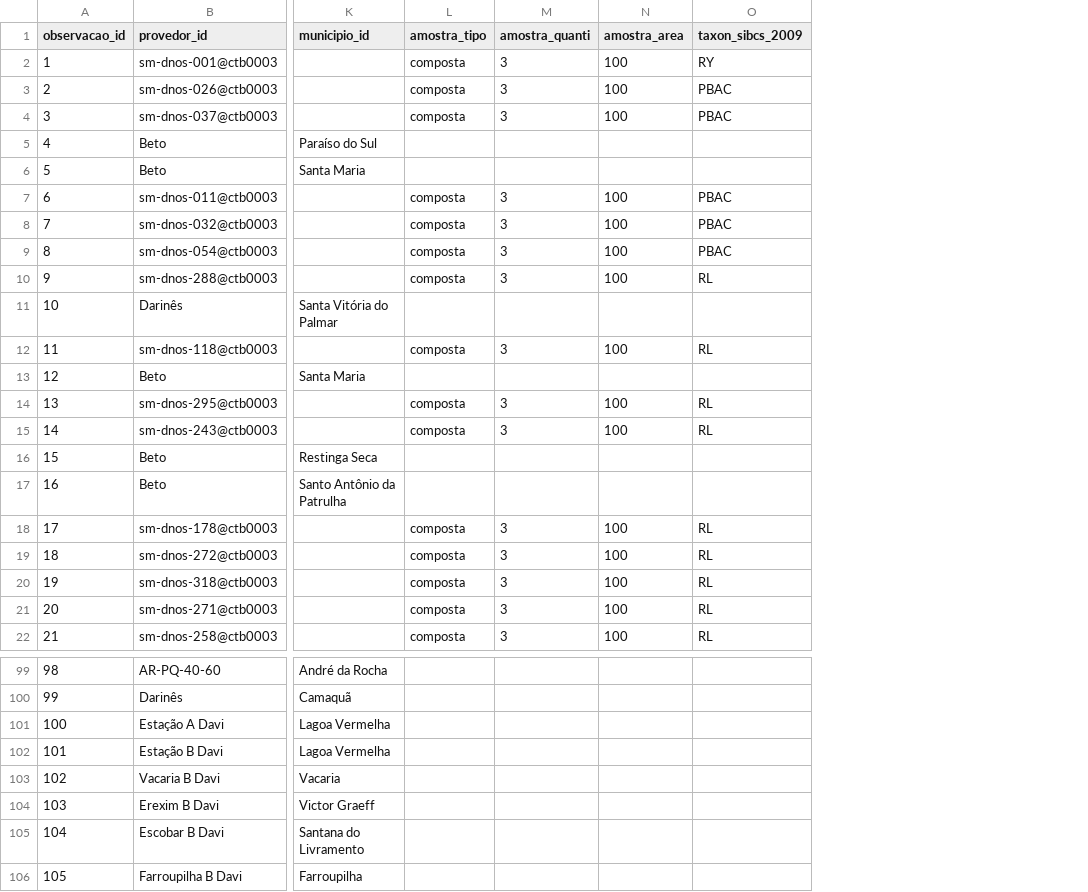
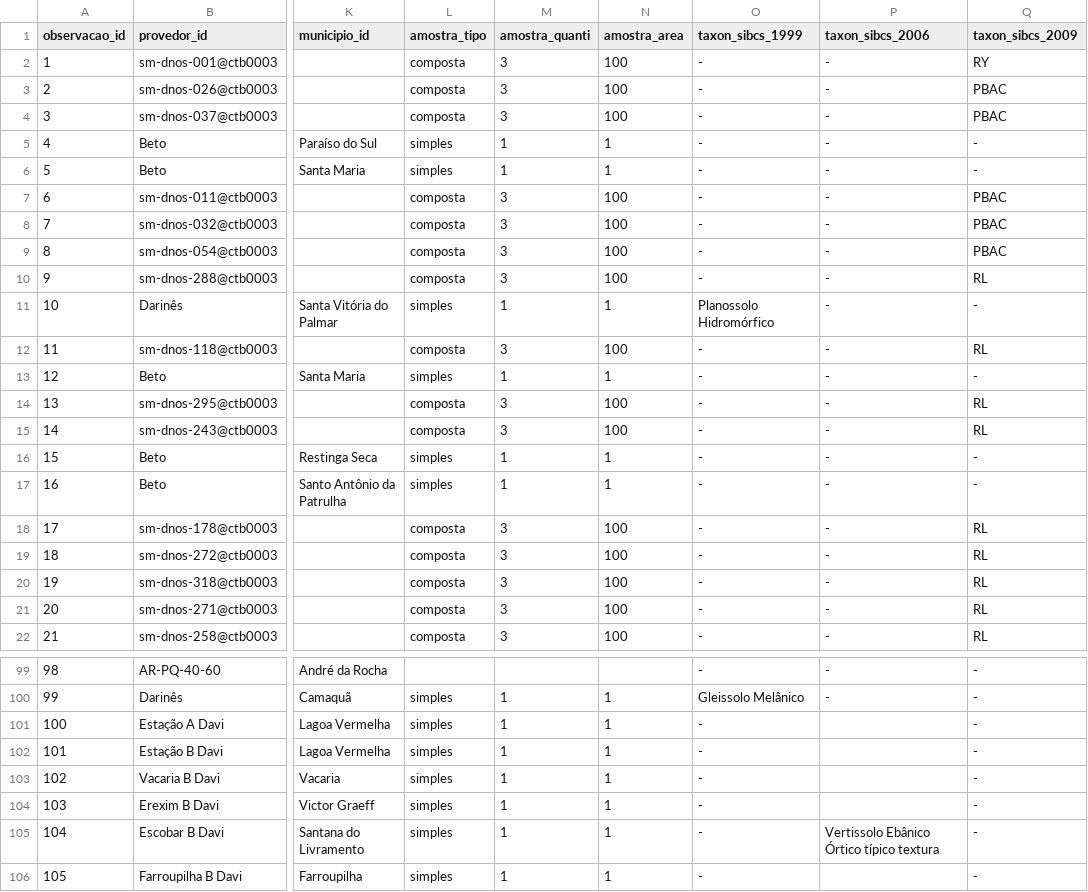
Before and after one commit to samuel-rosa/soc-methods, a CSV file: data/observacao.csv, drawn as a sheet; only a part is shown, gaps mark what is left out; addresses are those after the commit; the diff covers the shown part only; the diff names each change by its address in the sheet, - before the commit and + after, or states it on an @@ line.

```diff
--- a/data/observacao.csv
+++ b/data/observacao.csv
+column O (taxon_sibcs_1999), rows 2-22: - | - | - | - | - | - | - | - | - | Planossolo Hidromórfico | - | - | - | - | - | - | - | - | - | - | -; rows 99-106: - | Gleissolo Melânico | - | - | - | - | - | -
+column P (taxon_sibcs_2006), rows 2-22: all -; rows 99-105: - | - |  |  |  |  | Vertissolo Ebânico Órtico típico textura
-L5:L6 (amostra_tipo): (empty)
+L5:L6 (amostra_tipo): simples
-M5:M6 (amostra_quanti): (empty)
+M5:M6 (amostra_quanti): 1
-N5:N6 (amostra_area): (empty)
+N5:N6 (amostra_area): 1
-Q5:Q6 (taxon_sibcs_2009): (empty)
+Q5:Q6 (taxon_sibcs_2009): -
-L11 (amostra_tipo): (empty)
+L11 (amostra_tipo): simples
-M11 (amostra_quanti): (empty)
+M11 (amostra_quanti): 1
-N11 (amostra_area): (empty)
+N11 (amostra_area): 1
-Q11 (taxon_sibcs_2009): (empty)
+Q11 (taxon_sibcs_2009): -
-L13 (amostra_tipo): (empty)
+L13 (amostra_tipo): simples
-M13 (amostra_quanti): (empty)
+M13 (amostra_quanti): 1
-N13 (amostra_area): (empty)
+N13 (amostra_area): 1
-Q13 (taxon_sibcs_2009): (empty)
+Q13 (taxon_sibcs_2009): -
-L16:L17 (amostra_tipo): (empty)
+L16:L17 (amostra_tipo): simples
-M16:M17 (amostra_quanti): (empty)
+M16:M17 (amostra_quanti): 1
-N16:N17 (amostra_area): (empty)
+N16:N17 (amostra_area): 1
-Q16:Q17 (taxon_sibcs_2009): (empty)
+Q16:Q17 (taxon_sibcs_2009): -
-Q99:Q106 (taxon_sibcs_2009): (empty)
+Q99:Q106 (taxon_sibcs_2009): -
-L100:L106 (amostra_tipo): (empty)
+L100:L106 (amostra_tipo): simples
-M100:M106 (amostra_quanti): (empty)
+M100:M106 (amostra_quanti): 1
-N100:N106 (amostra_area): (empty)
+N100:N106 (amostra_area): 1
```
Also changed, not shown: 112 edited cells elsewhere in this file.
